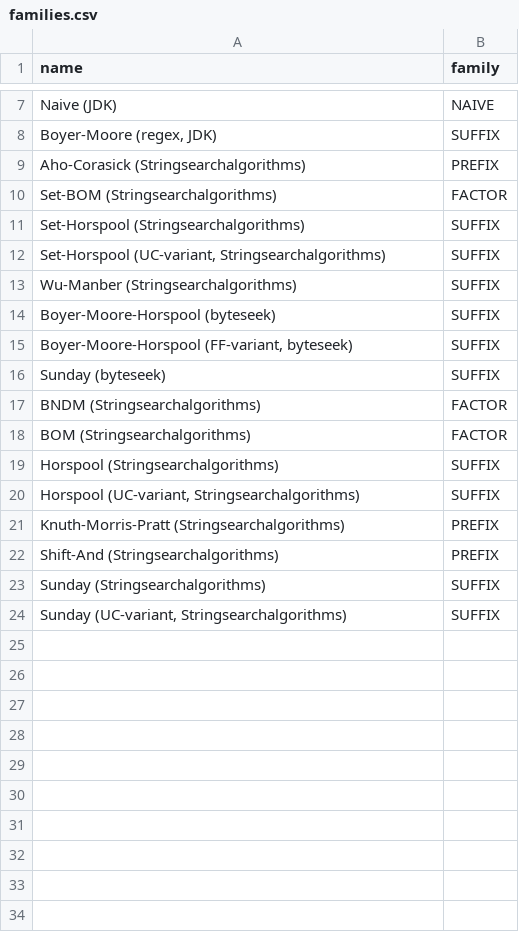
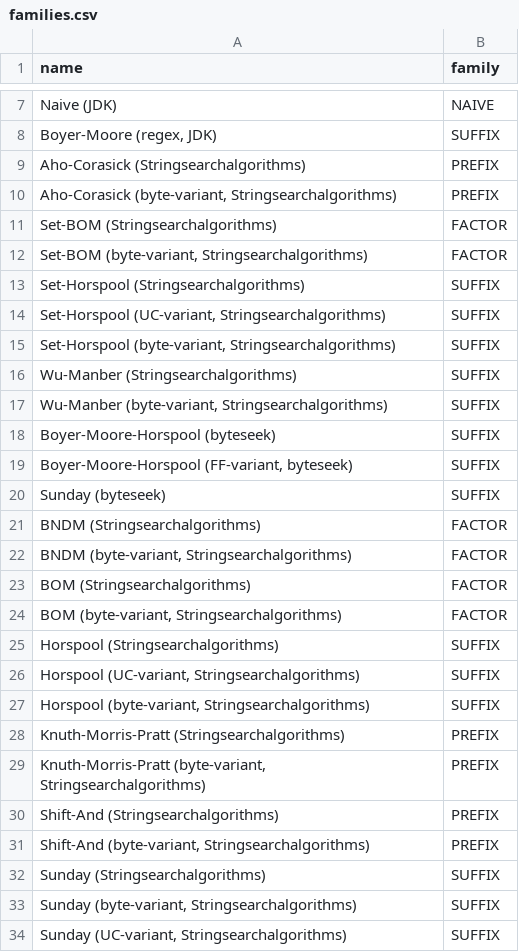
Before and after one commit to almondtools/stringbench, a CSV file: benchmarkresults/families.csv, drawn as a sheet; only a part is shown, gaps mark what is left out.

```diff
--- a/benchmarkresults/families.csv
+++ b/benchmarkresults/families.csv
@@ -9,6 +9,10 @@ Naive (JDK),NAIVE
 Aho-Corasick (Stringsearchalgorithms),PREFIX
+"Aho-Corasick (byte-variant, Stringsearchalgorithms)",PREFIX
 Set-BOM (Stringsearchalgorithms),FACTOR
+"Set-BOM (byte-variant, Stringsearchalgorithms)",FACTOR
 Set-Horspool (Stringsearchalgorithms),SUFFIX
 "Set-Horspool (UC-variant, Stringsearchalgorithms)",SUFFIX
+"Set-Horspool (byte-variant, Stringsearchalgorithms)",SUFFIX
 Wu-Manber (Stringsearchalgorithms),SUFFIX
+"Wu-Manber (byte-variant, Stringsearchalgorithms)",SUFFIX
 Boyer-Moore-Horspool (byteseek),SUFFIX
@@ -17,8 +21,14 @@ Sunday (byteseek),SUFFIX
 BNDM (Stringsearchalgorithms),FACTOR
+"BNDM (byte-variant, Stringsearchalgorithms)",FACTOR
 BOM (Stringsearchalgorithms),FACTOR
+"BOM (byte-variant, Stringsearchalgorithms)",FACTOR
 Horspool (Stringsearchalgorithms),SUFFIX
 "Horspool (UC-variant, Stringsearchalgorithms)",SUFFIX
+"Horspool (byte-variant, Stringsearchalgorithms)",SUFFIX
 Knuth-Morris-Pratt (Stringsearchalgorithms),PREFIX
+"Knuth-Morris-Pratt (byte-variant, Stringsearchalgorithms)",PREFIX
 Shift-And (Stringsearchalgorithms),PREFIX
+"Shift-And (byte-variant, Stringsearchalgorithms)",PREFIX
 Sunday (Stringsearchalgorithms),SUFFIX
+"Sunday (byte-variant, Stringsearchalgorithms)",SUFFIX
 "Sunday (UC-variant, Stringsearchalgorithms)",SUFFIX
```
Also changed, not shown: benchmarkresults/names.csv, 3 other files.
